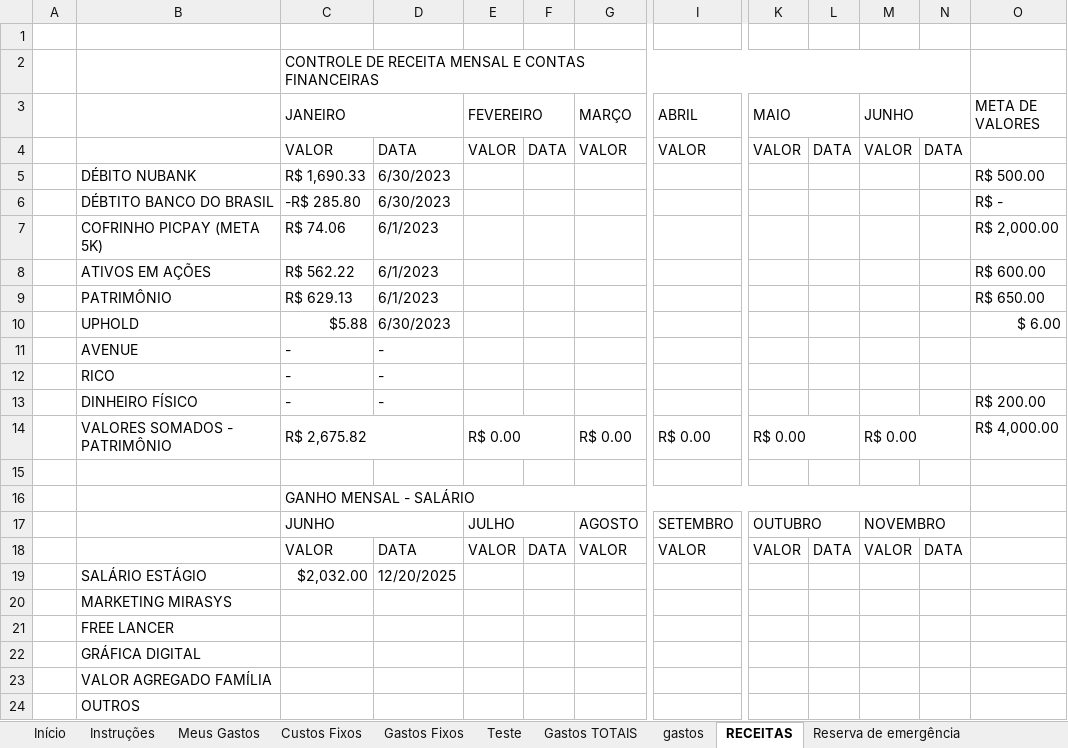
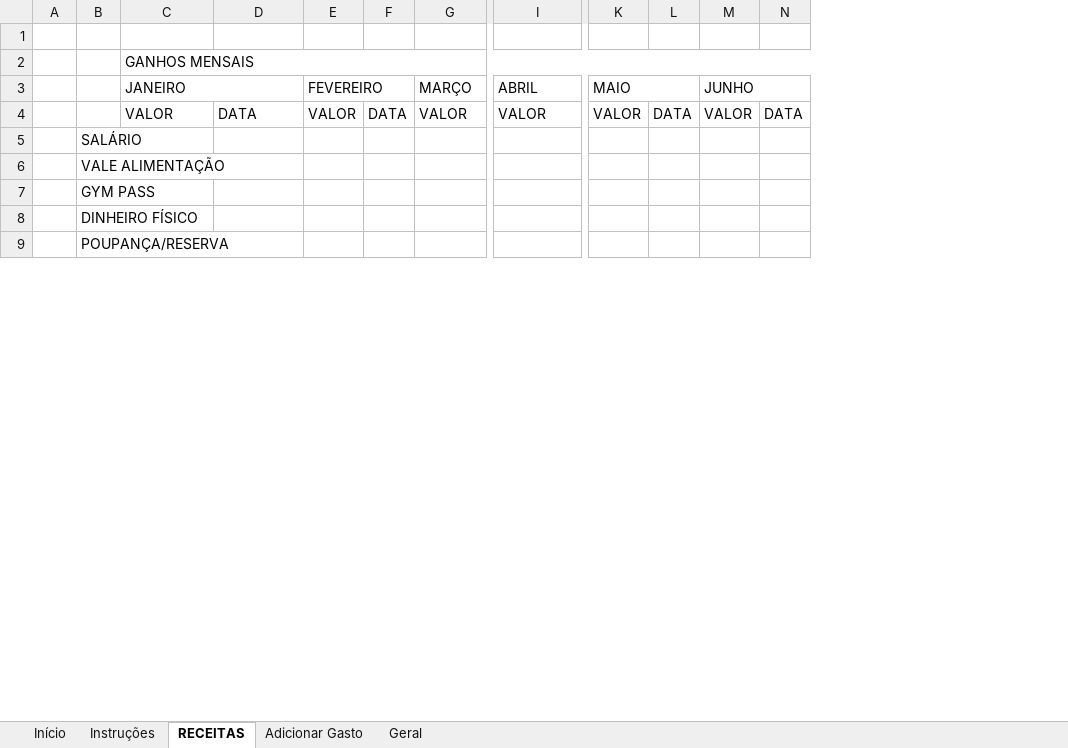
Before and after one commit to 1mayk/arkadia-finance, an Excel workbook: client/public/AKDFinance.xlsx, sheet RECEITAS, drawn as a sheet; only a part is shown, gaps mark what is left out; values as stored, in another font and other column widths than the file's, no cell formats; charts and pictures not drawn; removed rows and columns are numbered as before the commit, all else as after; rows hold the shown columns only; the diff covers the shown part only; the diff names each change by its address in the sheet, - before the commit and + after, or states it on an @@ line.

```diff
--- a/client/public/AKDFinance.xlsx (sheet RECEITAS)
+++ b/client/public/AKDFinance.xlsx (sheet RECEITAS)
-sheet tab: Meus Gastos
+sheet tab: Adicionar Gasto
-sheet tab: Custos Fixos
-sheet tab: Gastos Fixos
-sheet tab: Teste
-sheet tab: Gastos TOTAIS
-sheet tab: gastos
-sheet tab: Reserva de emergência
+sheet tab: Geral
@@ sheet tab order changed: Início | Instruções | RECEITAS | Adicionar Gasto | Geral @@
-column B, rows 20-24: MARKETING MIRASYS | FREE LANCER | GRÁFICA DIGITAL | VALOR AGREGADO FAMÍLIA | OUTROS
+column B, rows 5-9: SALÁRIO | VALE ALIMENTAÇÃO | GYM PASS | DINHEIRO FÍSICO | POUPANÇA/RESERVA
-column O (META DE VALORES), empty
-C2 (JANEIRO): CONTROLE DE RECEITA MENSAL E CONTAS FINANCEIRAS
+C2 (JANEIRO): GANHOS MENSAIS
-row 5:  | DÉBITO NUBANK | R$ 1,690.33 | 6/30/2023 |  |  |  |  |  |  |  |  | R$ 500.00
-row 6:  | DÉBTITO BANCO DO BRASIL | -R$ 285.80 | 6/30/2023 |  |  |  |  |  |  |  |  | R$ -
-row 7:  | COFRINHO PICPAY (META 5K) | R$ 74.06 | 6/1/2023 |  |  |  |  |  |  |  |  | R$ 2,000.00
-row 8:  | ATIVOS EM AÇÕES | R$ 562.22 | 6/1/2023 |  |  |  |  |  |  |  |  | R$ 600.00
-row 9:  | PATRIMÔNIO | R$ 629.13 | 6/1/2023 |  |  |  |  |  |  |  |  | R$ 650.00
-row 10:  | UPHOLD | $5.88 | 6/30/2023 |  |  |  |  |  |  |  |  | $ 6.00
-row 11:  | AVENUE | - | -
-row 12:  | RICO | - | -
-row 13:  | DINHEIRO FÍSICO | - | - |  |  |  |  |  |  |  |  | R$ 200.00
-row 14:  | VALORES SOMADOS - PATRIMÔNIO | R$ 2,675.82 |  | R$ 0.00 |  | R$ 0.00 | R$ 0.00 | R$ 0.00 |  | R$ 0.00 |  | R$ 4,000.00
-row 15: (empty)
-row 16:  |  | GANHO MENSAL - SALÁRIO
-row 17:  |  | JUNHO |  | JULHO |  | AGOSTO | SETEMBRO | OUTUBRO |  | NOVEMBRO
@@ row 18 moved to row 16: VALOR @@
-row 19:  | SALÁRIO ESTÁGIO | $2,032.00 | 12/20/2025
```
Also changed, not shown: 14 added rows and 1 edited cell elsewhere in this sheet, sheet Instruções, sheet Adicionar Gasto, sheet Início, other sheet tabs, cell formats, formulas that keep their value, charts or pictures.
